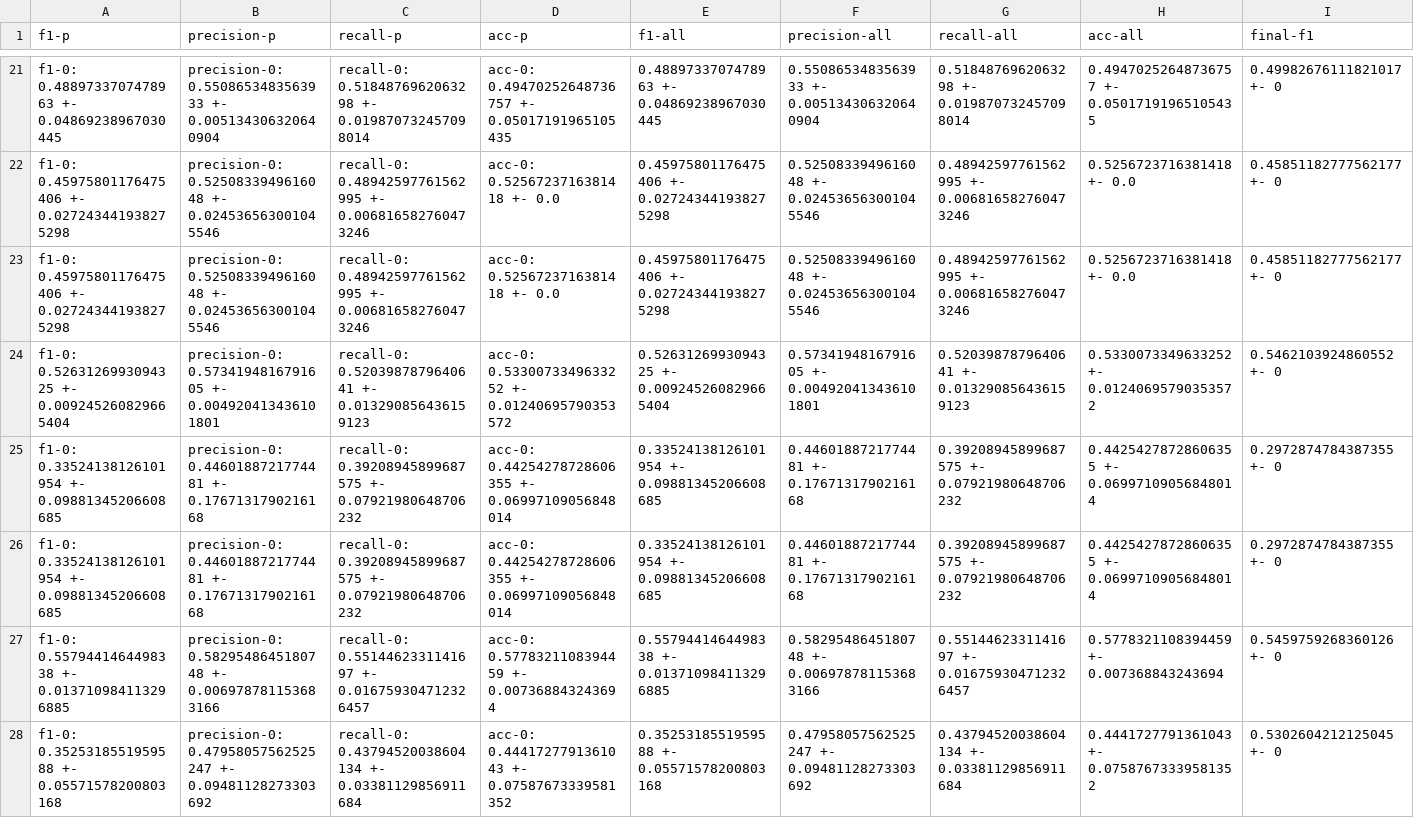
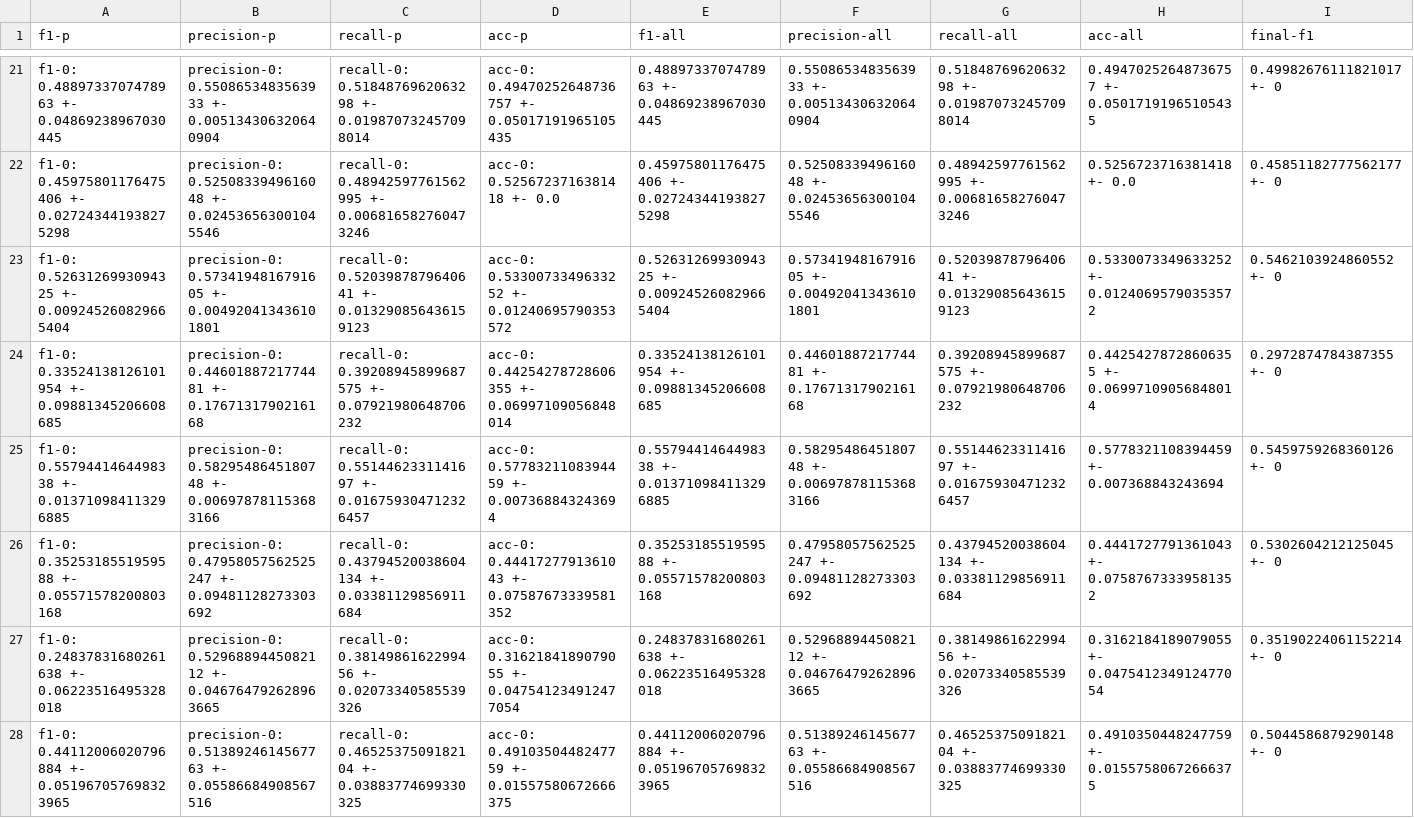
Before and after one commit to moeyad7/Thesis_pet, a CSV file: results.csv, drawn as a sheet; only a part is shown, gaps mark what is left out; the shorter side is filled out with more unchanged rows; rows hold the shown columns only; the diff names each change by its address in the sheet, - before the commit and + after, or states it on an @@ line.

Commit message:
removed dublicates

```diff
--- a/results.csv
+++ b/results.csv
-row 23: f1-0: 0.45975801176475406 +- 0.027243441938275298 | precision-0: 0.5250833949616048 +- 0.024536563001045546 | recall-0: 0.48942597761562995 +- 0.006816582760473246 | acc-0: 0.5256723716381418 +- 0.0 | 0.45975801176475406 +- 0.027243441938275298 | 0.5250833949616048 +- 0.024536563001045546 | 0.48942597761562995 +- 0.006816582760473246 | 0.5256723716381418 +- 0.0 | 0.45851182777562177 +- 0
-row 25: f1-0: 0.33524138126101954 +- 0.09881345206608685 | precision-0: 0.4460188721774481 +- 0.1767131790216168 | recall-0: 0.39208945899687575 +- 0.07921980648706232 | acc-0: 0.44254278728606355 +- 0.06997109056848014 | 0.33524138126101954 +- 0.09881345206608685 | 0.4460188721774481 +- 0.1767131790216168 | 0.39208945899687575 +- 0.07921980648706232 | 0.44254278728606355 +- 0.06997109056848014 | 0.2972874784387355 +- 0
```
